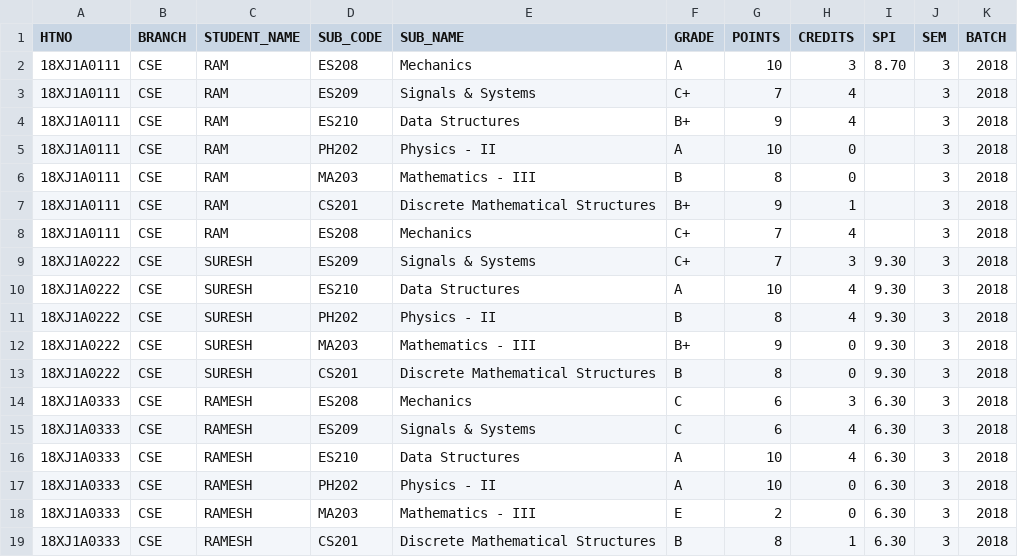
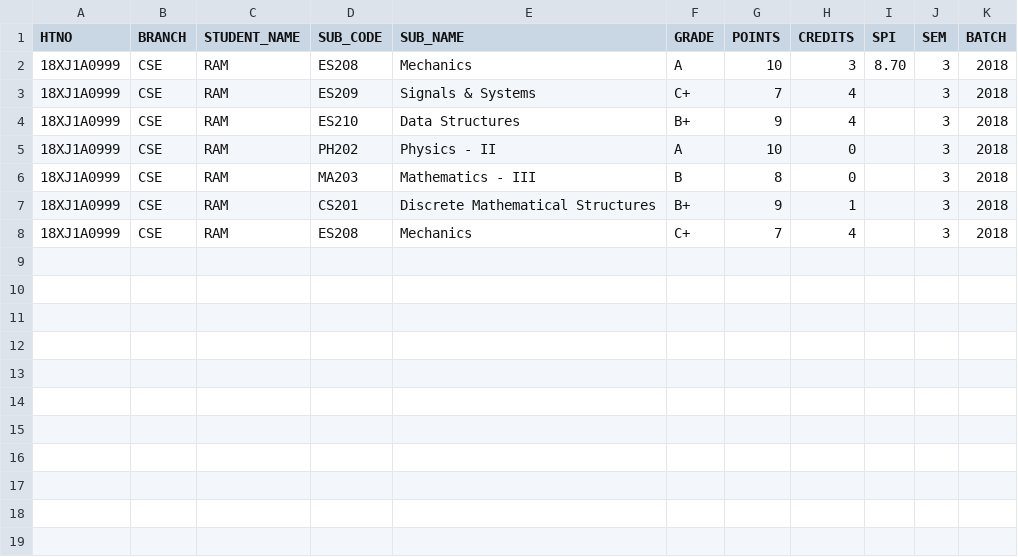
Before and after one commit to visvesh123/parent-backend, a CSV file: data/Final.csv, drawn as a sheet.

```diff
--- a/data/Final.csv
+++ b/data/Final.csv
@@ -1,19 +1,8 @@
 HTNO,BRANCH ,STUDENT_NAME,SUB_CODE,SUB_NAME,GRADE,POINTS,CREDITS,SPI,SEM,BATCH
-18XJ1A0111,CSE,RAM,ES208,Mechanics ,A,10,3,8.70,3,2018
-18XJ1A0111,CSE,RAM,ES209,Signals & Systems,C+,7 ,4,,3,2018
-18XJ1A0111,CSE,RAM,ES210,Data Structures ,B+,9,4,,3,2018
-18XJ1A0111,CSE,RAM,PH202,Physics - II,A,10,0,,3,2018
-18XJ1A0111,CSE,RAM,MA203,Mathematics - III,B,8 ,0,,3,2018
-18XJ1A0111,CSE,RAM,CS201,Discrete Mathematical Structures,B+,9,1,,3,2018
-18XJ1A0111,CSE,RAM,ES208,Mechanics ,C+,7 ,4,,3,2018
-18XJ1A0222,CSE,SURESH,ES209,Signals & Systems,C+,7 ,3,9.30,3,2018
-18XJ1A0222,CSE,SURESH,ES210,Data Structures ,A,10,4,9.30,3,2018
-18XJ1A0222,CSE,SURESH,PH202,Physics - II,B,8 ,4,9.30,3,2018
-18XJ1A0222,CSE,SURESH,MA203,Mathematics - III,B+,9,0,9.30,3,2018
-18XJ1A0222,CSE,SURESH,CS201,Discrete Mathematical Structures,B,8 ,0,9.30,3,2018
-18XJ1A0333,CSE,RAMESH,ES208,Mechanics ,C,6 ,3,6.30,3,2018
-18XJ1A0333,CSE,RAMESH,ES209,Signals & Systems,C,6 ,4,6.30,3,2018
-18XJ1A0333,CSE,RAMESH,ES210,Data Structures ,A,10,4,6.30,3,2018
-18XJ1A0333,CSE,RAMESH,PH202,Physics - II,A,10,0,6.30,3,2018
-18XJ1A0333,CSE,RAMESH,MA203,Mathematics - III,E,2 ,0,6.30,3,2018
-18XJ1A0333,CSE,RAMESH,CS201,Discrete Mathematical Structures,B,8 ,1,6.30,3,2018
+18XJ1A0999,CSE,RAM,ES208,Mechanics ,A,10,3,8.70,3,2018
+18XJ1A0999,CSE,RAM,ES209,Signals & Systems,C+,7 ,4,,3,2018
+18XJ1A0999,CSE,RAM,ES210,Data Structures ,B+,9,4,,3,2018
+18XJ1A0999,CSE,RAM,PH202,Physics - II,A,10,0,,3,2018
+18XJ1A0999,CSE,RAM,MA203,Mathematics - III,B,8 ,0,,3,2018
+18XJ1A0999,CSE,RAM,CS201,Discrete Mathematical Structures,B+,9,1,,3,2018
+18XJ1A0999,CSE,RAM,ES208,Mechanics ,C+,7 ,4,,3,2018
```
Also changed, not shown: data/Attendance.csv, data/Internals & Labs.csv, 12 other files.
